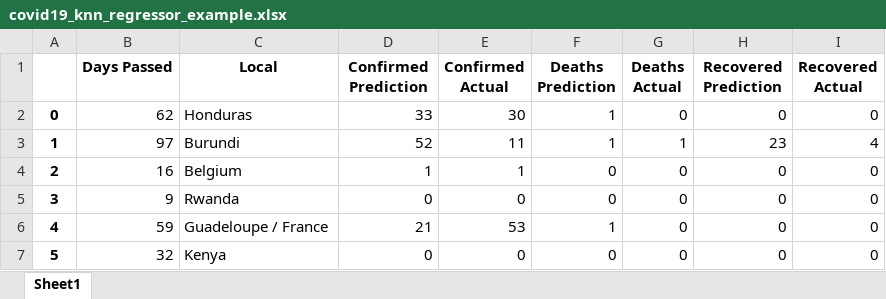
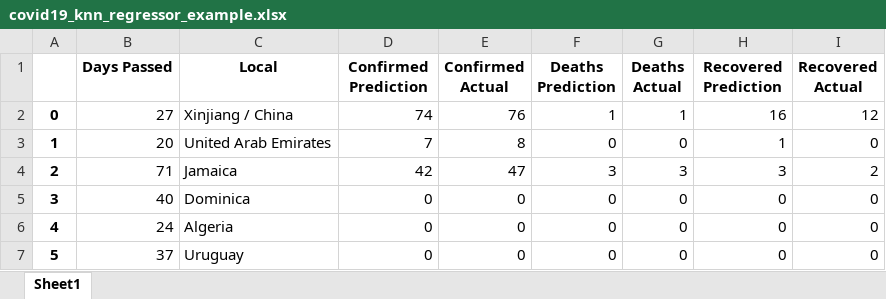
Before and after one commit to JoaoRicardoCardoso/MIEIC_IART_19_PROJ, an Excel workbook: PROJ2/covid19_knn_regressor_example.xlsx, sheet Sheet1, drawn as a sheet; only a part is shown; values as stored, in another font and other column widths than the file's, no borders; the diff covers the shown part only; the diff names each change by its address in the sheet, - before the commit and + after, or states it on an @@ line.

```diff
--- a/PROJ2/covid19_knn_regressor_example.xlsx (sheet Sheet1)
+++ b/PROJ2/covid19_knn_regressor_example.xlsx (sheet Sheet1)
-B2 (Days Passed): 62
+B2 (Days Passed): 27
-C2 (Local): Honduras
+C2 (Local): Xinjiang / China
-D2 (Confirmed Prediction): 33
+D2 (Confirmed Prediction): 74
-E2 (Confirmed Actual): 30
+E2 (Confirmed Actual): 76
-G2 (Deaths Actual): 0
+G2 (Deaths Actual): 1
-H2 (Recovered Prediction): 0
+H2 (Recovered Prediction): 16
-I2 (Recovered Actual): 0
+I2 (Recovered Actual): 12
-B3 (Days Passed): 97
+B3 (Days Passed): 20
-C3 (Local): Burundi
+C3 (Local): United Arab Emirates
-D3 (Confirmed Prediction): 52
+D3 (Confirmed Prediction): 7
-E3 (Confirmed Actual): 11
+E3 (Confirmed Actual): 8
-F3 (Deaths Prediction): 1
+F3 (Deaths Prediction): 0
-G3 (Deaths Actual): 1
+G3 (Deaths Actual): 0
-H3 (Recovered Prediction): 23
+H3 (Recovered Prediction): 1
-I3 (Recovered Actual): 4
+I3 (Recovered Actual): 0
-B4 (Days Passed): 16
+B4 (Days Passed): 71
-C4 (Local): Belgium
+C4 (Local): Jamaica
-D4 (Confirmed Prediction): 1
+D4 (Confirmed Prediction): 42
-E4 (Confirmed Actual): 1
+E4 (Confirmed Actual): 47
-F4 (Deaths Prediction): 0
+F4 (Deaths Prediction): 3
-G4 (Deaths Actual): 0
+G4 (Deaths Actual): 3
-H4 (Recovered Prediction): 0
+H4 (Recovered Prediction): 3
-I4 (Recovered Actual): 0
+I4 (Recovered Actual): 2
-B5 (Days Passed): 9
+B5 (Days Passed): 40
-C5 (Local): Rwanda
+C5 (Local): Dominica
-B6 (Days Passed): 59
+B6 (Days Passed): 24
-C6 (Local): Guadeloupe / France
+C6 (Local): Algeria
-D6 (Confirmed Prediction): 21
+D6 (Confirmed Prediction): 0
-E6 (Confirmed Actual): 53
+E6 (Confirmed Actual): 0
-F6 (Deaths Prediction): 1
+F6 (Deaths Prediction): 0
-B7 (Days Passed): 32
+B7 (Days Passed): 37
-C7 (Local): Kenya
+C7 (Local): Uruguay
```
Also changed, not shown: 1586 edited cells elsewhere in this sheet, PROJ2/covid19_knn_regressor_rank.xlsx, 2 other files.
